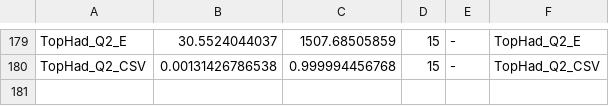
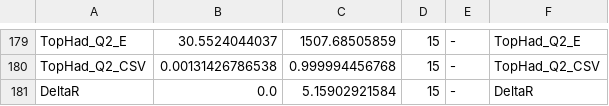
Before and after one commit to kit-cn-cms/DRACO-MLfoy, a CSV file: pyrootsOfTheCaribbean/new_variable_configs.csv, drawn as a sheet; only a part is shown, gaps mark what is left out.

```diff
--- a/pyrootsOfTheCaribbean/new_variable_configs.csv
+++ b/pyrootsOfTheCaribbean/new_variable_configs.csv
@@ -180 +180,2 @@ TopHad_Q2_E,30.5524044037,1507.68505859,15,-,TopHad_Q2_E
 TopHad_Q2_CSV,0.00131426786538,0.999994456768,15,-,TopHad_Q2_CSV
+DeltaR,0.0,5.15902921584,15,-,DeltaR
```
Also changed, not shown: pyrootsOfTheCaribbean/plot_configs/variableConfig.csv, 3 other files.
